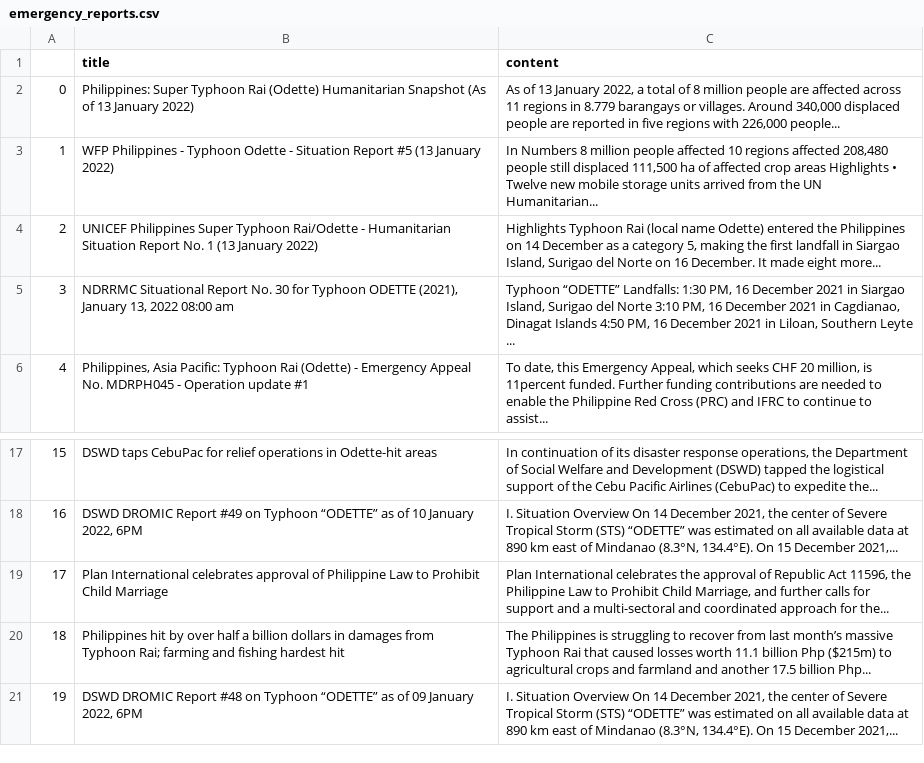
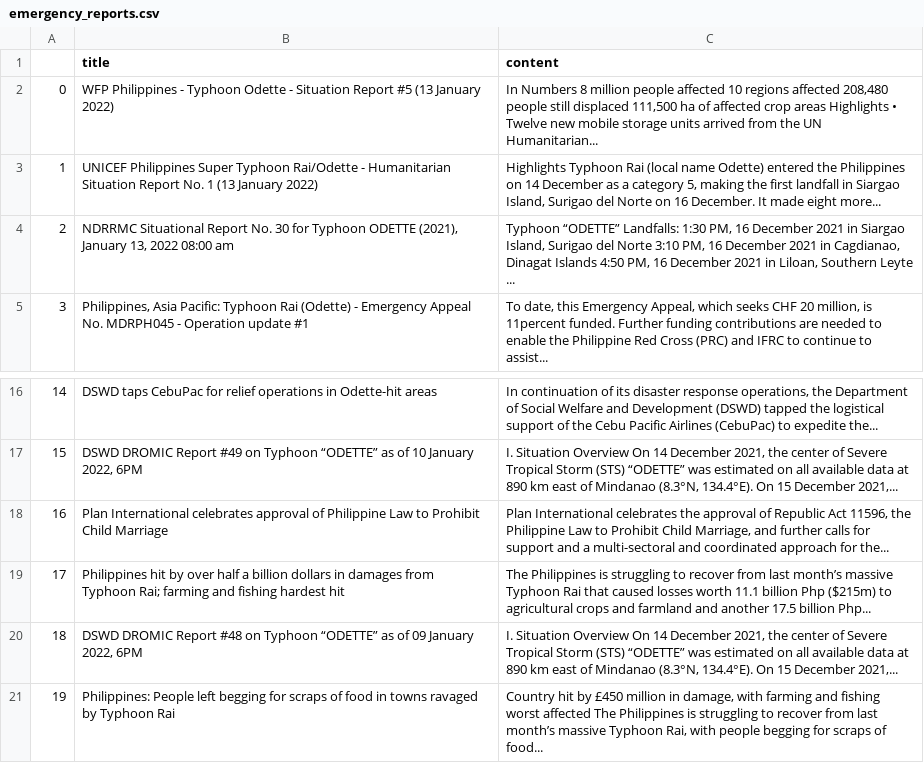
Before and after one commit to jgulane/Autoscraper-2, a CSV file: emergency_reports.csv, drawn as a sheet; only a part is shown, gaps mark what is left out; removed rows and columns are numbered as before the commit, all else as after; the diff names each change by its address in the sheet, - before the commit and + after, or states it on an @@ line.

```diff
--- a/emergency_reports.csv
+++ b/emergency_reports.csv
-row 2: 0 | Philippines: Super Typhoon Rai (Odette) Humanitarian Snapshot (As of 13 January 2022) | As of 13 January 2022, a total of 8 million people are affected across 11 regions in 8.779 barangays or villages. Around 340,000 displaced people are reported in five regions with 226,000 people...
@@ column A renumbered between rows 2 and 20 @@
+row 21: 19 | Philippines: People left begging for scraps of food in towns ravaged by Typhoon Rai | Country hit by £450 million in damage, with farming and fishing worst affected The Philippines is struggling to recover from last month’s massive Typhoon Rai, with people begging for scraps of food...
```
